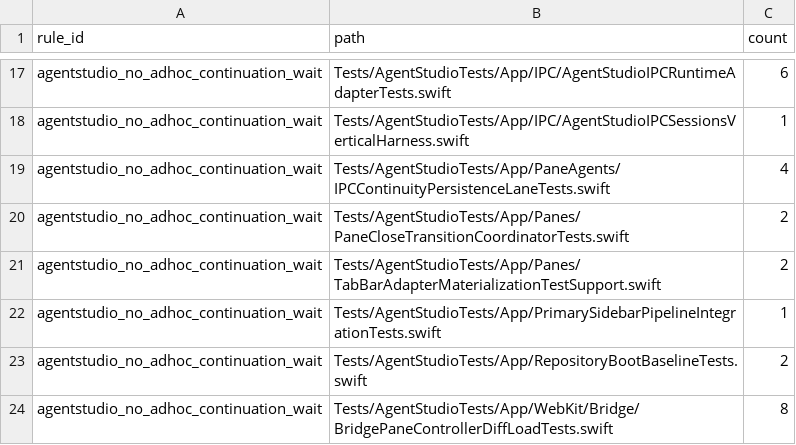
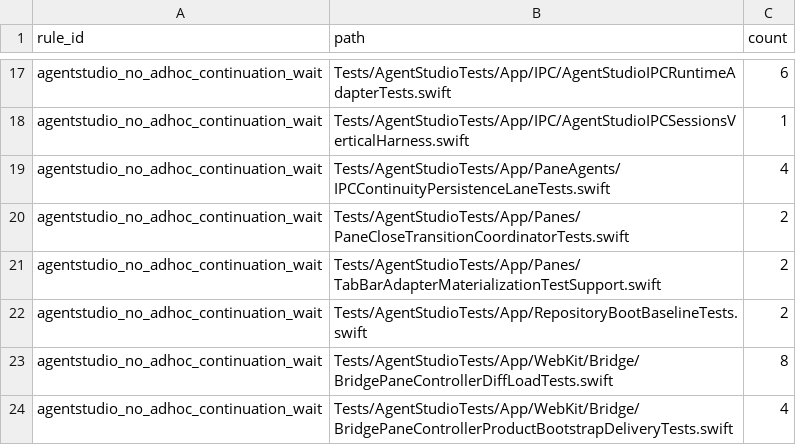
Before and after one commit to ShravanSunder/agentstudio, a TSV file: Tools/AgentStudioArchitectureLint/adhoc-continuation-wait-ledger.tsv, drawn as a sheet; only a part is shown, gaps mark what is left out; the shorter side is filled out with more unchanged rows; the diff names each change by its address in the sheet, - before the commit and + after, or states it on an @@ line.

```diff
--- a/Tools/AgentStudioArchitectureLint/adhoc-continuation-wait-ledger.tsv
+++ b/Tools/AgentStudioArchitectureLint/adhoc-continuation-wait-ledger.tsv
-row 22: agentstudio_no_adhoc_continuation_wait | Tests/AgentStudioTests/App/PrimarySidebarPipelineIntegrationTests.swift | 1
```
Also changed, not shown: Tools/AgentStudioArchitectureLint/architecture-debt-ledger.tsv, 8 other files.
